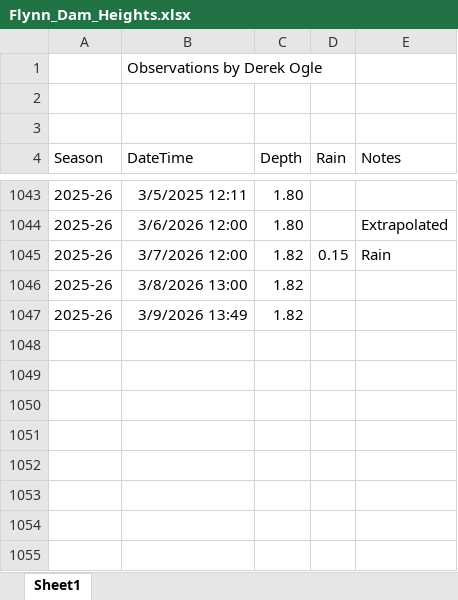
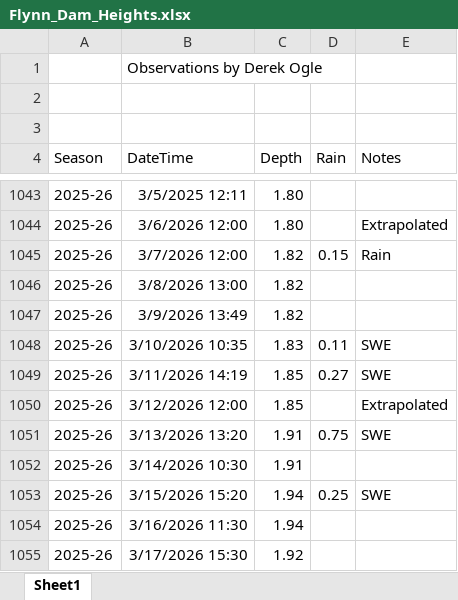
Before and after one commit to droglenc/droglenc.github.io, an Excel workbook: portfolio/posts/_data/Flynn_Dam_Heights.xlsx, sheet Sheet1, drawn as a sheet; only a part is shown, gaps mark what is left out; values as stored, in another font and other column widths than the file's, no borders; the diff names each change by its address in the sheet, - before the commit and + after, or states it on an @@ line.

```diff
--- a/portfolio/posts/_data/Flynn_Dam_Heights.xlsx (sheet Sheet1)
+++ b/portfolio/posts/_data/Flynn_Dam_Heights.xlsx (sheet Sheet1)
+row 1048: 2025-26 | 3/10/2026 10:35 | 1.83 | 0.11 | SWE
+row 1049: 2025-26 | 3/11/2026 14:19 | 1.85 | 0.27 | SWE
+row 1050: 2025-26 | 3/12/2026 12:00 | 1.85 |  | Extrapolated
+row 1051: 2025-26 | 3/13/2026 13:20 | 1.91 | 0.75 | SWE
+row 1052: 2025-26 | 3/14/2026 10:30 | 1.91
+row 1053: 2025-26 | 3/15/2026 15:20 | 1.94 | 0.25 | SWE
+row 1054: 2025-26 | 3/16/2026 11:30 | 1.94
+row 1055: 2025-26 | 3/17/2026 15:30 | 1.92
```
Also changed, not shown: 2 other files.
